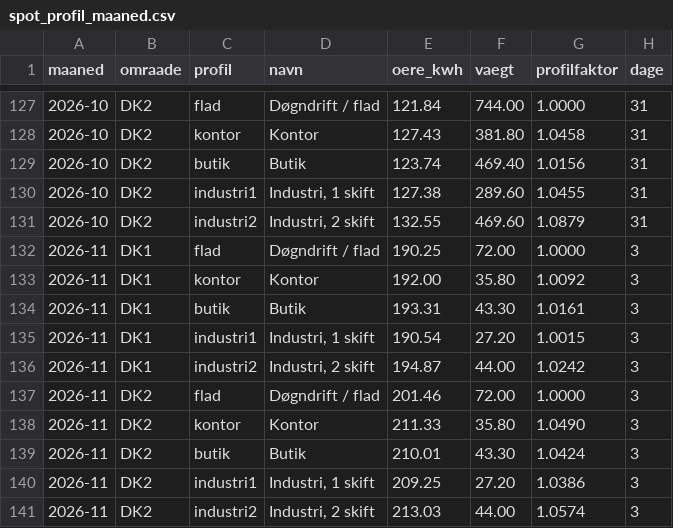
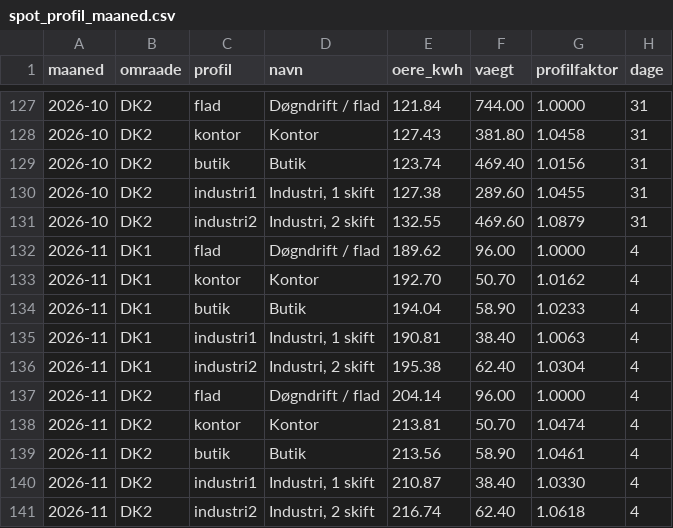
Before and after one commit to fortrin/nordisk-energimarked, a CSV file: data/spot_profil_maaned.csv, drawn as a sheet; only a part is shown, gaps mark what is left out.

```diff
--- a/data/spot_profil_maaned.csv
+++ b/data/spot_profil_maaned.csv
@@ -131,11 +131,11 @@ maaned,omraade,profil,navn,oere_kwh,vaegt,profilfaktor,dage
 2026-10,DK2,industri2,"Industri, 2 skift",132.55,469.60,1.0879,31
-2026-11,DK1,flad,Døgndrift / flad,190.25,72.00,1.0000,3
-2026-11,DK1,kontor,Kontor,192.00,35.80,1.0092,3
-2026-11,DK1,butik,Butik,193.31,43.30,1.0161,3
-2026-11,DK1,industri1,"Industri, 1 skift",190.54,27.20,1.0015,3
-2026-11,DK1,industri2,"Industri, 2 skift",194.87,44.00,1.0242,3
-2026-11,DK2,flad,Døgndrift / flad,201.46,72.00,1.0000,3
-2026-11,DK2,kontor,Kontor,211.33,35.80,1.0490,3
-2026-11,DK2,butik,Butik,210.01,43.30,1.0424,3
-2026-11,DK2,industri1,"Industri, 1 skift",209.25,27.20,1.0386,3
-2026-11,DK2,industri2,"Industri, 2 skift",213.03,44.00,1.0574,3
+2026-11,DK1,flad,Døgndrift / flad,189.62,96.00,1.0000,4
+2026-11,DK1,kontor,Kontor,192.70,50.70,1.0162,4
+2026-11,DK1,butik,Butik,194.04,58.90,1.0233,4
+2026-11,DK1,industri1,"Industri, 1 skift",190.81,38.40,1.0063,4
+2026-11,DK1,industri2,"Industri, 2 skift",195.38,62.40,1.0304,4
+2026-11,DK2,flad,Døgndrift / flad,204.14,96.00,1.0000,4
+2026-11,DK2,kontor,Kontor,213.81,50.70,1.0474,4
+2026-11,DK2,butik,Butik,213.56,58.90,1.0461,4
+2026-11,DK2,industri1,"Industri, 1 skift",210.87,38.40,1.0330,4
+2026-11,DK2,industri2,"Industri, 2 skift",216.74,62.40,1.0618,4
```
Also changed, not shown: data/spot_daglig.csv, data/spot_maaned.csv, 3 other files.
